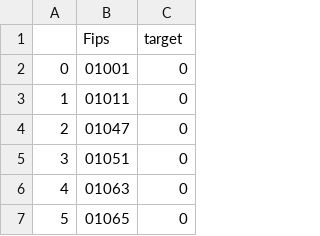
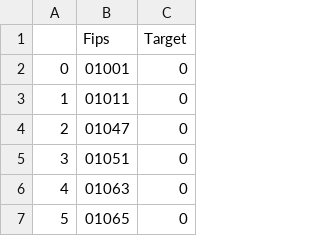
Before and after one commit to ModelEarth/bee-data, a CSV file: targets/bees-targets-top-20-percent.csv, drawn as a sheet; only a part is shown.

Commit message:
Capitalize Target

```diff
--- a/targets/bees-targets-top-20-percent.csv
+++ b/targets/bees-targets-top-20-percent.csv
@@ -1,2 +1,2 @@
-,Fips,target
+,Fips,Target
 0,01001,0
```
